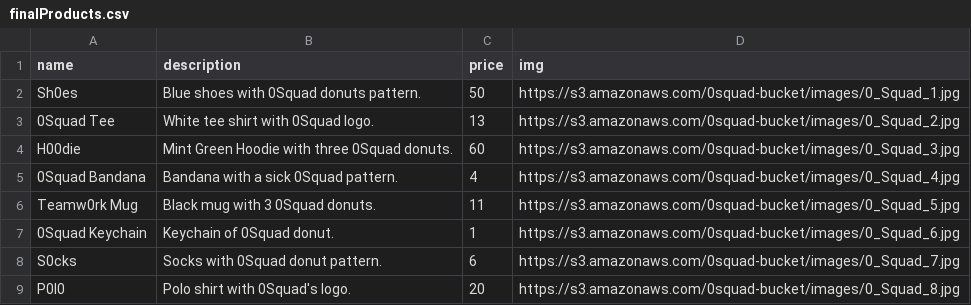
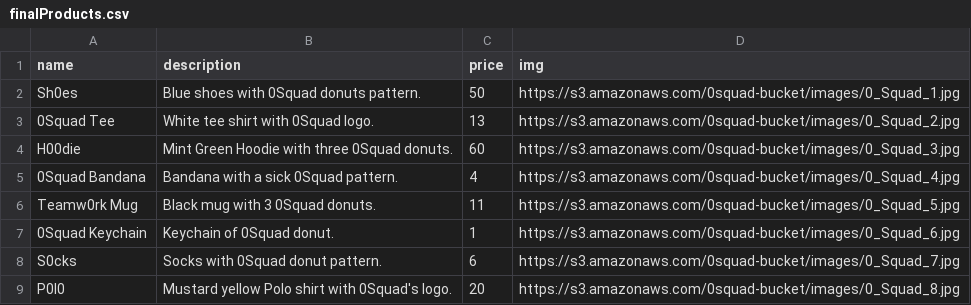
Before and after one commit to 0Squad/0squadmerch-api, a CSV file: data/finalProducts.csv, drawn as a sheet.

Commit message:
Update new CSV for polo

```diff
--- a/data/finalProducts.csv
+++ b/data/finalProducts.csv
@@ -8,2 +8,2 @@ Teamw0rk Mug,Black mug with 3 0Squad donuts.,11,https://s3.amazonaws.com/0squad-
 S0cks,Socks with 0Squad donut pattern.,6,https://s3.amazonaws.com/0squad-bucket/images/0_Squad_7.jpg
-P0l0,Polo shirt with 0Squad's logo.,20,https://s3.amazonaws.com/0squad-bucket/images/0_Squad_8.jpg
+P0l0,Mustard yellow Polo shirt with 0Squad's logo.,20,https://s3.amazonaws.com/0squad-bucket/images/0_Squad_8.jpg
```
